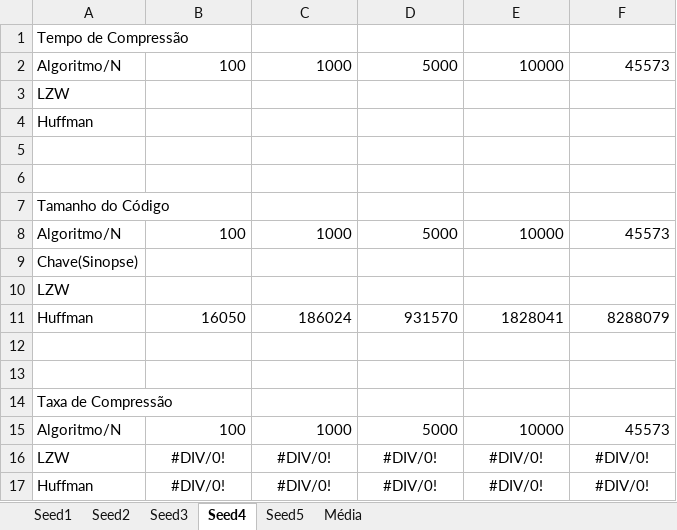
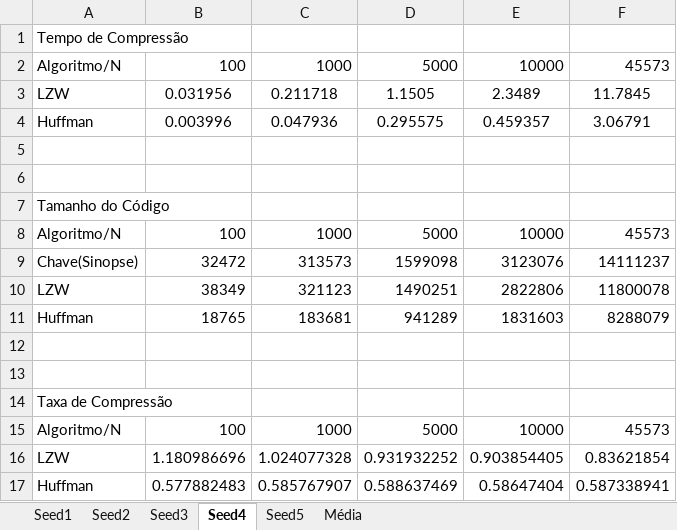
Before and after one commit to Jvbalboa/TrabalhoED2Parte2, an Excel workbook: TrabalhoParte2/Resultados/Resultado das Compressões.xlsx, sheet Seed4, drawn as a sheet; values as stored, in another font and other column widths than the file's, no borders; removed rows and columns are numbered as before the commit, all else as after; the diff names each change by its address in the sheet, - before the commit and + after, or states it on an @@ line.

```diff
--- a/TrabalhoParte2/Resultados/Resultado das Compressões.xlsx (sheet Seed4)
+++ b/TrabalhoParte2/Resultados/Resultado das Compressões.xlsx (sheet Seed4)
-row 3: LZW
-row 4: Huffman
+row 3: LZW | 0.031956 | 0.211718 | 1.1505 | 2.3489 | 11.7845
+row 4: Huffman | 0.003996 | 0.047936 | 0.295575 | 0.459357 | 3.06791
-row 9: Chave(Sinopse)
-row 10: LZW
+row 9: Chave(Sinopse) | 32472 | 313573 | 1599098 | 3123076 | 14111237
+row 10: LZW | 38349 | 321123 | 1490251 | 2822806 | 11800078
-B11: 16050
+B11: 18765
-C11: 186024
+C11: 183681
-D11: 931570
+D11: 941289
-E11: 1828041
+E11: 1831603
-row 16: LZW | #DIV/0! | #DIV/0! | #DIV/0! | #DIV/0! | #DIV/0!
-row 17: Huffman | #DIV/0! | #DIV/0! | #DIV/0! | #DIV/0! | #DIV/0!
+row 16: LZW | 1.180986696 | 1.024077328 | 0.931932252 | 0.903854405 | 0.83621854
+row 17: Huffman | 0.577882483 | 0.585767907 | 0.588637469 | 0.58647404 | 0.587338941
```
Also changed, not shown: sheet Média, sheet Seed5, sheet Seed3, sheet Seed2, charts or pictures, TrabalhoParte2/Resultados/Resultado das Árvores.xlsx, 15 other files.
